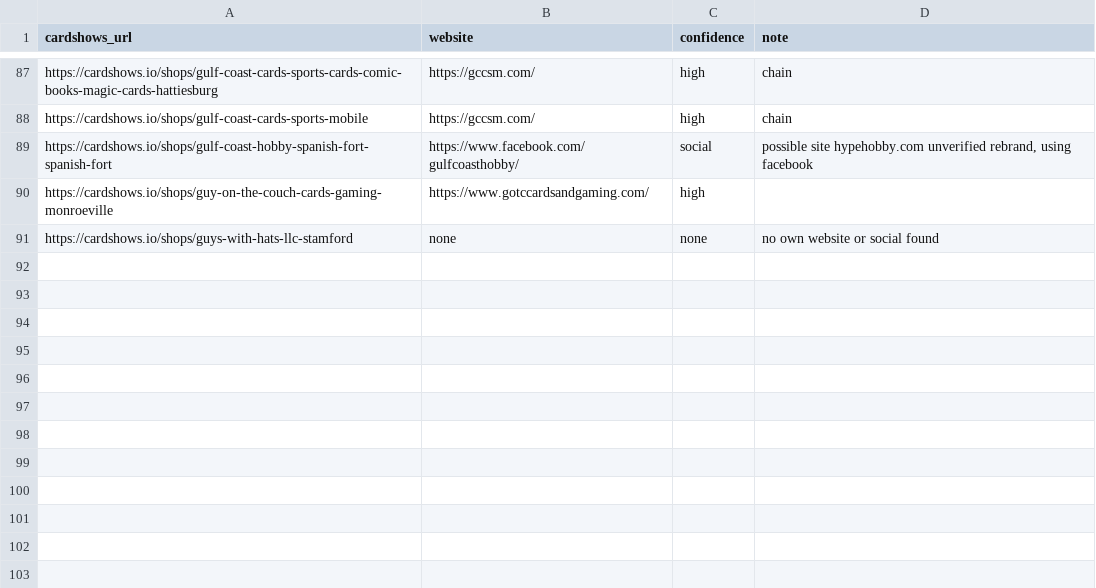
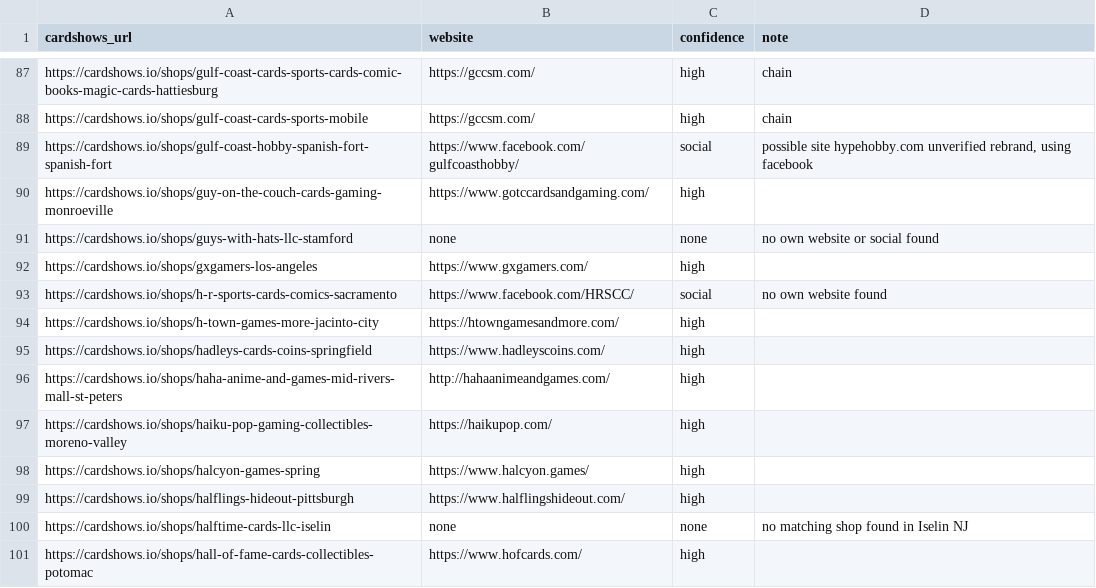
Before and after one commit to rseay-bot/test, a CSV file: results/parts/part_10.csv, drawn as a sheet; only a part is shown, gaps mark what is left out; the diff names each change by its address in the sheet, - before the commit and + after, or states it on an @@ line.

```diff
--- a/results/parts/part_10.csv
+++ b/results/parts/part_10.csv
+row 92: https://cardshows.io/shops/gxgamers-los-angeles | https://www.gxgamers.com/ | high
+row 93: https://cardshows.io/shops/h-r-sports-cards-comics-sacramento | https://www.facebook.com/HRSCC/ | social | no own website found
+row 94: https://cardshows.io/shops/h-town-games-more-jacinto-city | https://htowngamesandmore.com/ | high
+row 95: https://cardshows.io/shops/hadleys-cards-coins-springfield | https://www.hadleyscoins.com/ | high
+row 96: https://cardshows.io/shops/haha-anime-and-games-mid-rivers-mall-st-peters | http://hahaanimeandgames.com/ | high
+row 97: https://cardshows.io/shops/haiku-pop-gaming-collectibles-moreno-valley | https://haikupop.com/ | high
+row 98: https://cardshows.io/shops/halcyon-games-spring | https://www.halcyon.games/ | high
+row 99: https://cardshows.io/shops/halflings-hideout-pittsburgh | https://www.halflingshideout.com/ | high
+row 100: https://cardshows.io/shops/halftime-cards-llc-iselin | none | none | no matching shop found in Iselin NJ
+row 101: https://cardshows.io/shops/hall-of-fame-cards-collectibles-potomac | https://www.hofcards.com/ | high
```
Also changed, not shown: results/parts/part_07.csv, results/parts/part_08.csv, 1 other file.
